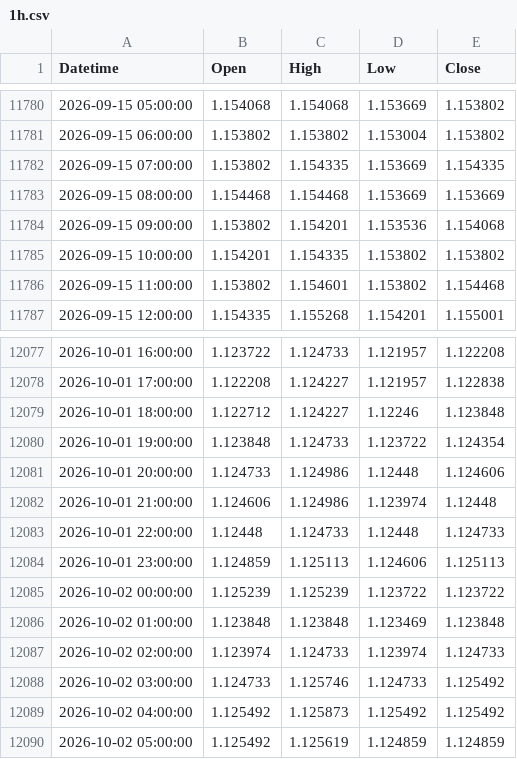
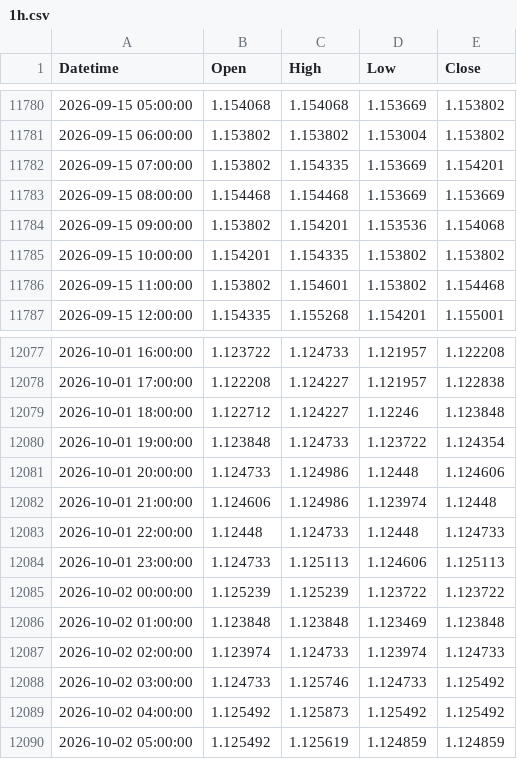
Before and after one commit to mailztoganesh-civil/forex-data, a CSV file: data/EURUSD/1h.csv, drawn as a sheet; only a part is shown, gaps mark what is left out; the diff covers the shown part only.

```diff
--- a/data/EURUSD/1h.csv
+++ b/data/EURUSD/1h.csv
@@ -11781,3 +11781,3 @@ Datetime,Open,High,Low,Close
 2026-09-15 06:00:00,1.153802,1.153802,1.153004,1.153802
-2026-09-15 07:00:00,1.153802,1.154335,1.153669,1.154335
+2026-09-15 07:00:00,1.153802,1.154335,1.153669,1.154201
 2026-09-15 08:00:00,1.154468,1.154468,1.153669,1.153669
@@ -12083,3 +12083,3 @@ Datetime,Open,High,Low,Close
 2026-10-01 22:00:00,1.12448,1.124733,1.12448,1.124733
-2026-10-01 23:00:00,1.124859,1.125113,1.124606,1.125113
+2026-10-01 23:00:00,1.124733,1.125113,1.124606,1.125113
 2026-10-02 00:00:00,1.125239,1.125239,1.123722,1.123722
```
Also changed, not shown: 1 added row and 13 edited cells elsewhere in this file, data/EURUSD/daily.csv, 2 other files.
